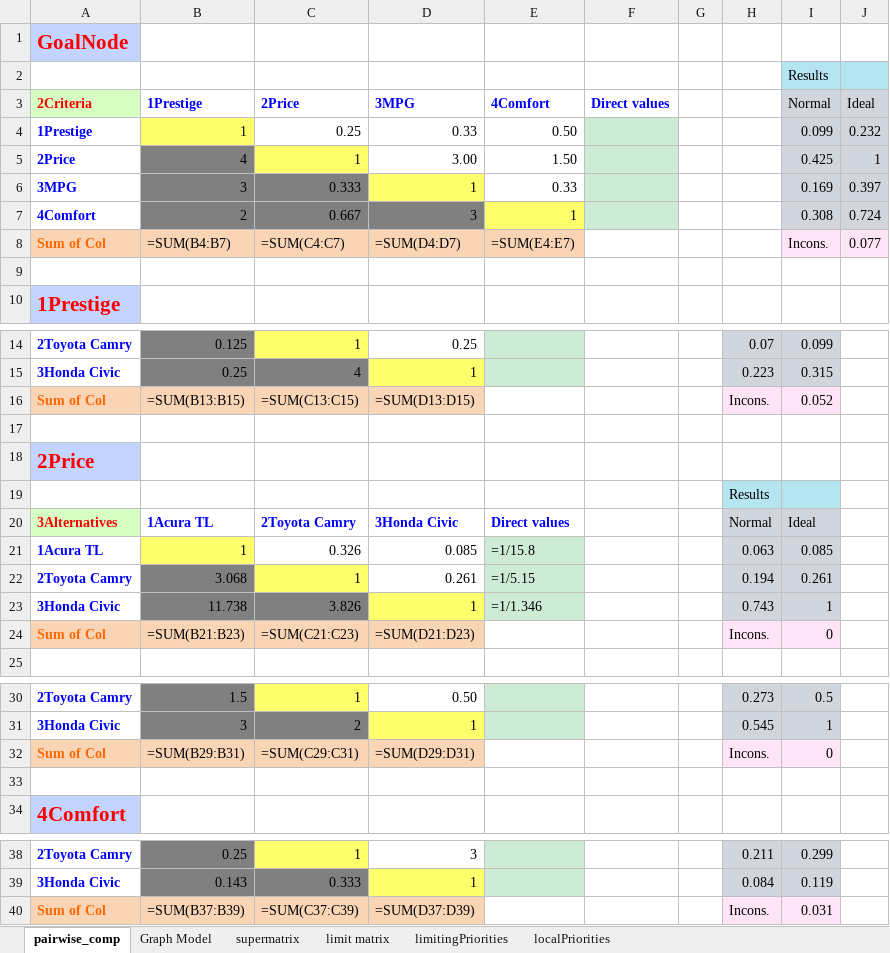
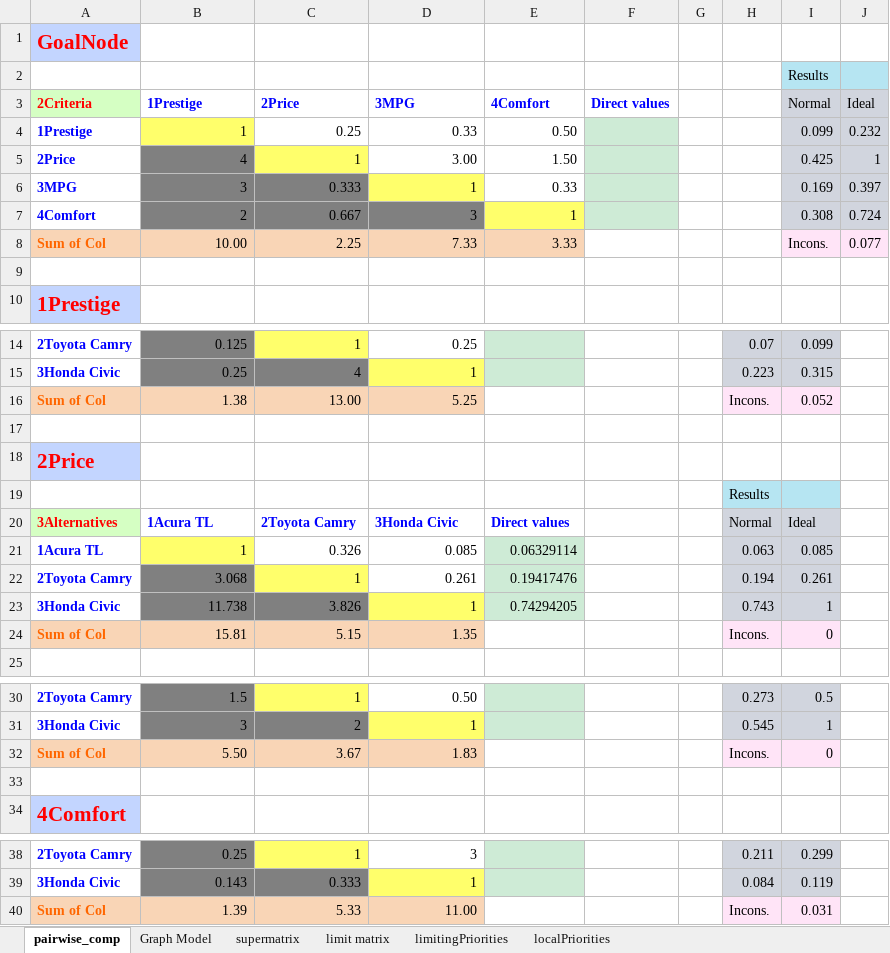
Before and after one commit to CreativeDecisions/AhpAnpLib, an Excel workbook: Examples/AHP_Car_Selection/carModel_Results.xlsx, sheet pairwise_comp, drawn as a sheet; only a part is shown, gaps mark what is left out; values as stored, in another font and other column widths than the file's, no borders; formulas without a stored value are shown as written; conditional formats not drawn; the diff names each change by its address in the sheet, - before the commit and + after, or states it on an @@ line.

```diff
--- a/Examples/AHP_Car_Selection/carModel_Results.xlsx (sheet pairwise_comp)
+++ b/Examples/AHP_Car_Selection/carModel_Results.xlsx (sheet pairwise_comp)
-B8 (1Prestige): =SUM(B4:B7)
+B8 (1Prestige): 10.00
-C8 (2Price): =SUM(C4:C7)
+C8 (2Price): 2.25
-D8 (3MPG): =SUM(D4:D7)
+D8 (3MPG): 7.33
-E8 (4Comfort): =SUM(E4:E7)
+E8 (4Comfort): 3.33
-B16 (1Prestige): =SUM(B13:B15)
+B16 (1Prestige): 1.38
-C16 (2Price): =SUM(C13:C15)
+C16 (2Price): 13.00
-D16 (3MPG): =SUM(D13:D15)
+D16 (3MPG): 5.25
-E21 (4Comfort): =1/15.8
+E21 (4Comfort): 0.06329114
-E22 (4Comfort): =1/5.15
+E22 (4Comfort): 0.19417476
-E23 (4Comfort): =1/1.346
+E23 (4Comfort): 0.74294205
-B24 (1Prestige): =SUM(B21:B23)
+B24 (1Prestige): 15.81
-C24 (2Price): =SUM(C21:C23)
+C24 (2Price): 5.15
-D24 (3MPG): =SUM(D21:D23)
+D24 (3MPG): 1.35
-B32 (1Prestige): =SUM(B29:B31)
+B32 (1Prestige): 5.50
-C32 (2Price): =SUM(C29:C31)
+C32 (2Price): 3.67
-D32 (3MPG): =SUM(D29:D31)
+D32 (3MPG): 1.83
-B40 (1Prestige): =SUM(B37:B39)
+B40 (1Prestige): 1.39
-C40 (2Price): =SUM(C37:C39)
+C40 (2Price): 5.33
-D40 (3MPG): =SUM(D37:D39)
+D40 (3MPG): 11.00
```
Also changed, not shown: charts or pictures, Examples/AHP_Lunch/lunchModel_Results.xlsx, Examples/AHP_Ratings_Cars/carModel_Ratings_Criteria_initialresults.xlsx, 25 other files.
